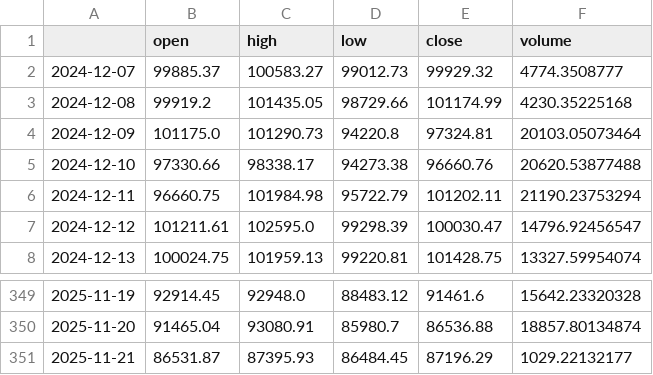
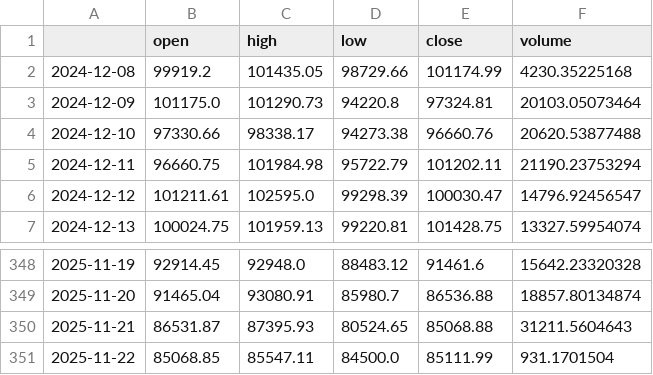
Before and after one commit to tech-ml-quant-luv/Machine-Learning-Engineer-in-Quant, a CSV file: Fundamentals_of_quant_trading/BTC.csv, drawn as a sheet; only a part is shown, gaps mark what is left out.

```diff
--- a/Fundamentals_of_quant_trading/BTC.csv
+++ b/Fundamentals_of_quant_trading/BTC.csv
@@ -1,3 +1,2 @@
 ,open,high,low,close,volume
-2024-12-07,99885.37,100583.27,99012.73,99929.32,4774.3508777
 2024-12-08,99919.2,101435.05,98729.66,101174.99,4230.35225168
@@ -350,2 +349,3 @@
 2025-11-20,91465.04,93080.91,85980.7,86536.88,18857.80134874
-2025-11-21,86531.87,87395.93,86484.45,87196.29,1029.22132177
+2025-11-21,86531.87,87395.93,80524.65,85068.88,31211.5604643
+2025-11-22,85068.85,85547.11,84500.0,85111.99,931.1701504
```
Also changed, not shown: 10 other files.
